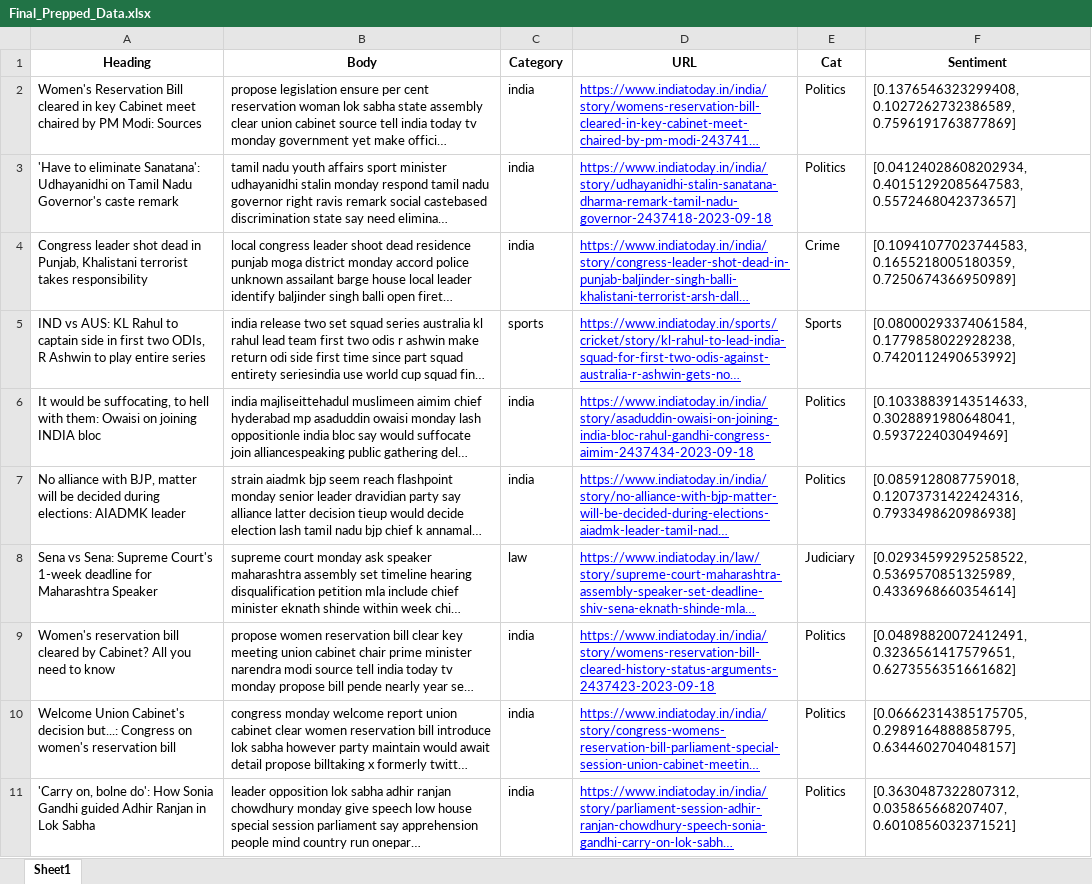
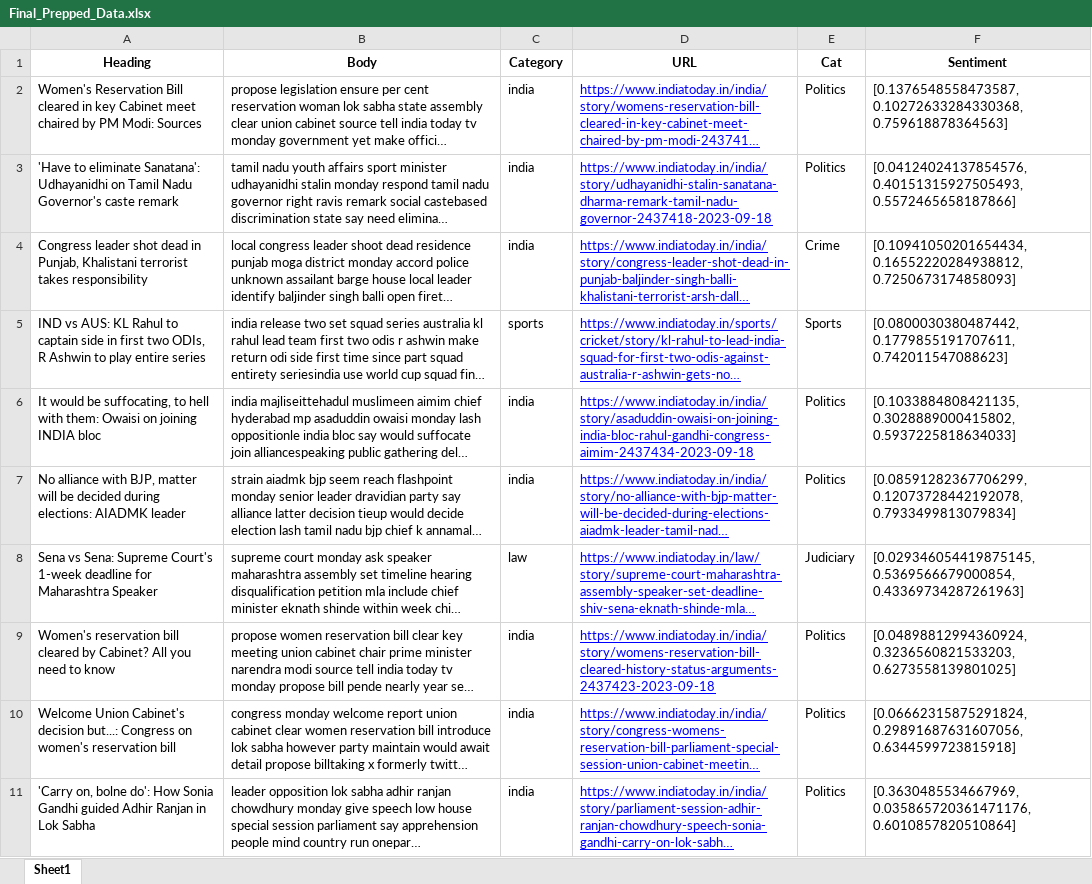
Before and after one commit to iamakashrout/SIH-2023, an Excel workbook: server/Final_Prepped_Data.xlsx, sheet Sheet1, drawn as a sheet; only a part is shown; long unchanged cells end in …; values as stored, in another font and other column widths than the file's, no borders; the diff covers the shown part only; the diff names each change by its address in the sheet, - before the commit and + after, or states it on an @@ line.

```diff
--- a/server/Final_Prepped_Data.xlsx (sheet Sheet1)
+++ b/server/Final_Prepped_Data.xlsx (sheet Sheet1)
-F2 (Sentiment): [0.1376546323299408, 0.1027262732386589, 0.7596191763877869]
+F2 (Sentiment): [0.1376548558473587, 0.10272633284330368, 0.759618878364563]
-F3 (Sentiment): [0.04124028608202934, 0.40151292085647583, 0.5572468042373657]
+F3 (Sentiment): [0.04124024137854576, 0.40151315927505493, 0.5572465658187866]
-F4 (Sentiment): [0.10941077023744583, 0.1655218005180359, 0.7250674366950989]
+F4 (Sentiment): [0.10941050201654434, 0.16552220284938812, 0.7250673174858093]
-F5 (Sentiment): [0.08000293374061584, 0.1779858022928238, 0.7420112490653992]
+F5 (Sentiment): [0.0800030380487442, 0.1779855191707611, 0.742011547088623]
-F6 (Sentiment): [0.10338839143514633, 0.3028891980648041, 0.593722403049469]
+F6 (Sentiment): [0.1033884808421135, 0.3028889000415802, 0.5937225818634033]
-F7 (Sentiment): [0.0859128087759018, 0.12073731422424316, 0.7933498620986938]
+F7 (Sentiment): [0.08591282367706299, 0.12073728442192078, 0.7933499813079834]
-F8 (Sentiment): [0.02934599295258522, 0.5369570851325989, 0.4336968660354614]
+F8 (Sentiment): [0.029346054419875145, 0.5369566679000854, 0.43369734287261963]
-F9 (Sentiment): [0.04898820072412491, 0.3236561417579651, 0.6273556351661682]
+F9 (Sentiment): [0.04898812994360924, 0.3236560821533203, 0.6273558139801025]
-F10 (Sentiment): [0.06662314385175705, 0.2989164888858795, 0.6344602704048157]
+F10 (Sentiment): [0.06662315875291824, 0.29891687631607056, 0.6344599723815918]
-F11 (Sentiment): [0.3630487322807312, 0.035865668207407, 0.6010856032371521]
+F11 (Sentiment): [0.3630485534667969, 0.035865720361471176, 0.6010857820510864]
```
Also changed, not shown: 10 edited cells elsewhere in this sheet, 1 other file.
